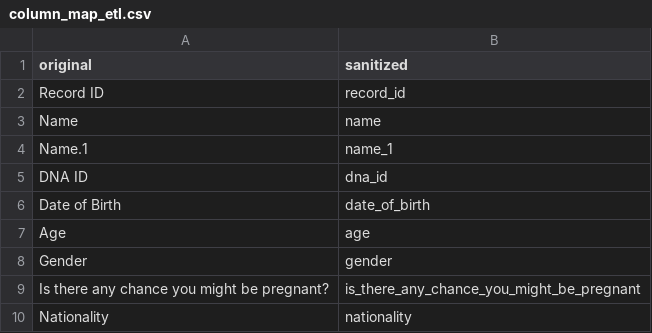
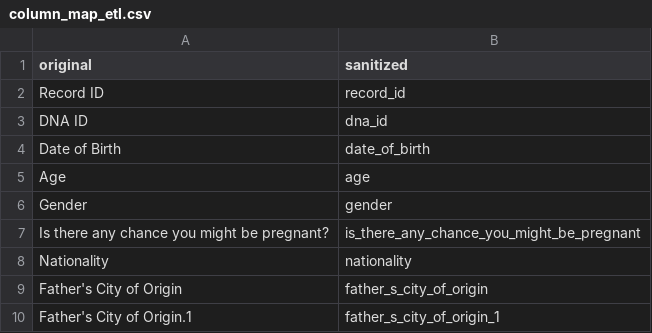
Before and after one commit to menyawino/BioLink, a CSV file: biolink_etl/column_map_etl.csv, drawn as a sheet; only a part is shown; the shorter side is filled out with more unchanged rows.

```diff
--- a/biolink_etl/column_map_etl.csv
+++ b/biolink_etl/column_map_etl.csv
@@ -2,4 +2,2 @@ original,sanitized
 Record ID,record_id
-Name,name
-Name.1,name_1
 DNA ID,dna_id
```
Also changed, not shown: 10 other files.
